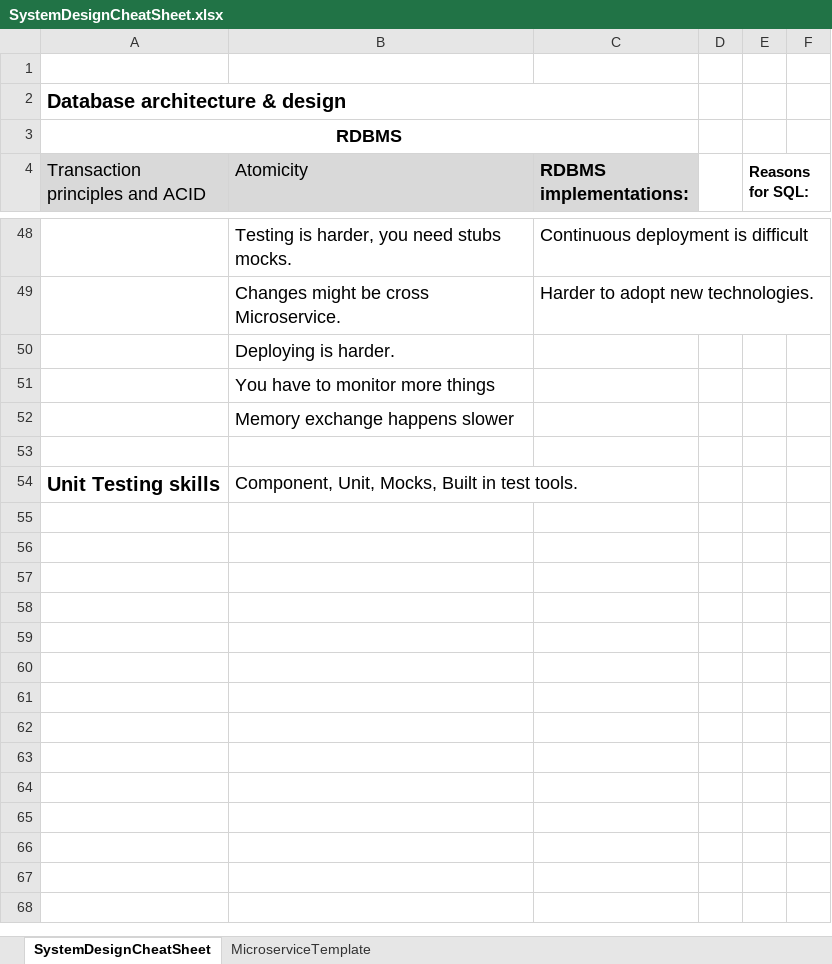
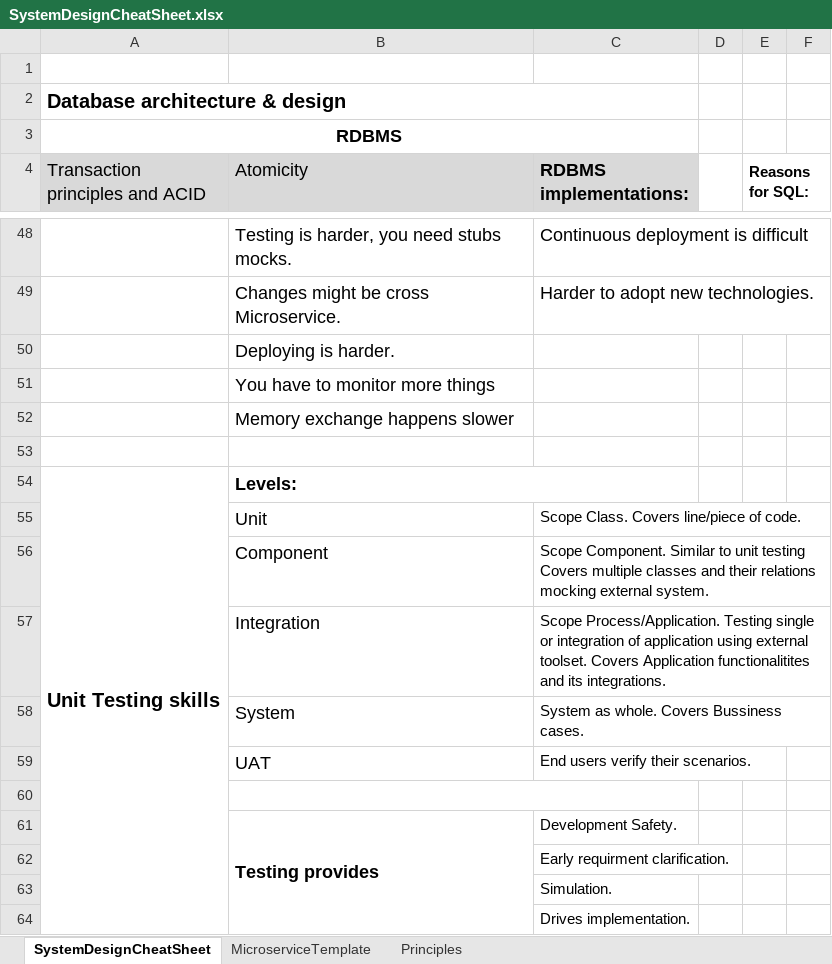
Before and after one commit to gsaukov/java-machine, an Excel workbook: misc/src/main/resources/systemdesign/SystemDesignCheatSheet.xlsx, sheet SystemDesignCheatSheet, drawn as a sheet; only a part is shown, gaps mark what is left out; values as stored, in another font and other column widths than the file's, no borders; charts and pictures not drawn; addresses are those after the commit; the diff names each change by its address in the sheet, - before the commit and + after, or states it on an @@ line.

Commit message:
system design cheat sheet

```diff
--- a/misc/src/main/resources/systemdesign/SystemDesignCheatSheet.xlsx (sheet SystemDesignCheatSheet)
+++ b/misc/src/main/resources/systemdesign/SystemDesignCheatSheet.xlsx (sheet SystemDesignCheatSheet)
+sheet tab: Principles
+row 54: Unit Testing skills | Levels:
+row 55:  | Unit | Scope Class. Covers line/piece of code.
+row 56:  | Component | Scope Component. Similar to unit testing Covers multiple classes and their relations mocking external system.
+row 57:  | Integration | Scope Process/Application. Testing single or integration of application using external toolset. Covers Application functionalitites and its integrations.
+row 58:  | System | System as whole. Covers Bussiness cases.
+row 59:  | UAT | End users verify their scenarios.
-row 60: Unit Testing skills | Component, Unit, Mocks, Built in test tools.
+row 60: (empty)
+B60:C60 merged
+row 61:  | Testing provides | Development Safety.
+row 62:  |  | Early requirment clarification.
+row 63:  |  | Simulation.
+row 64:  |  | Drives implementation.
```
Also changed, not shown: charts or pictures.
